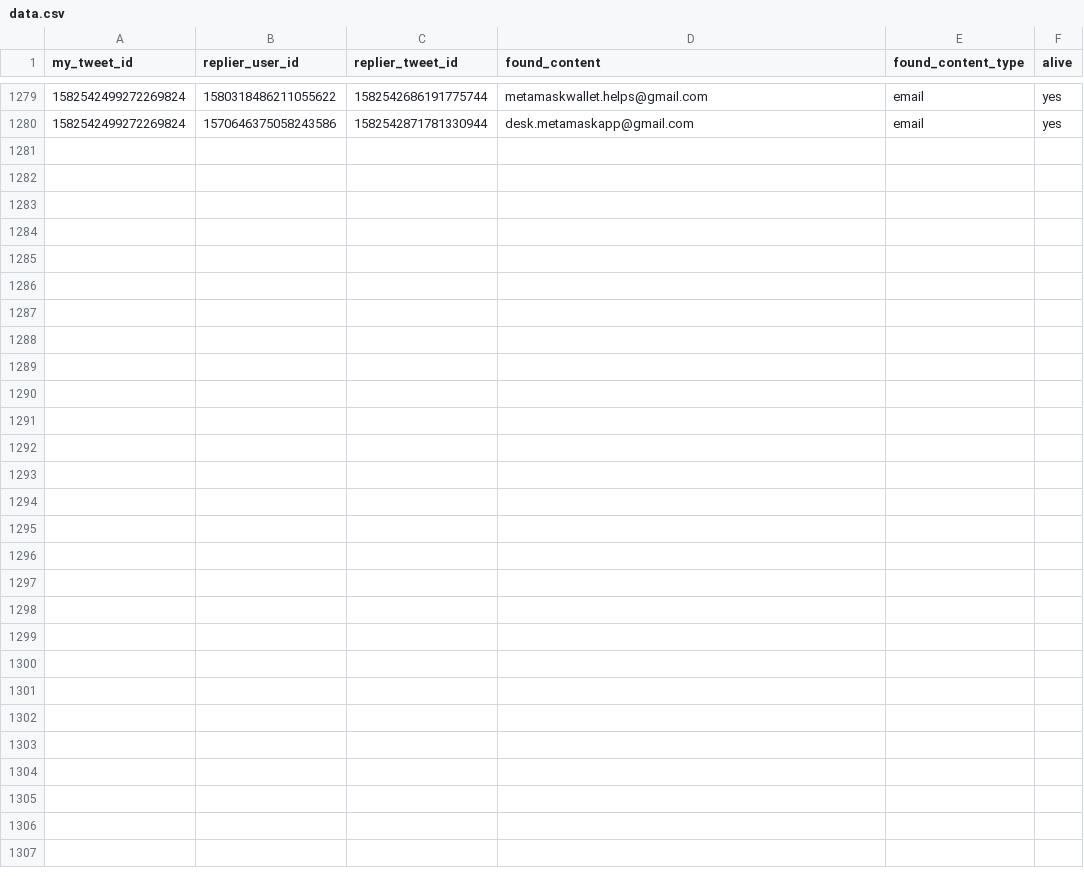
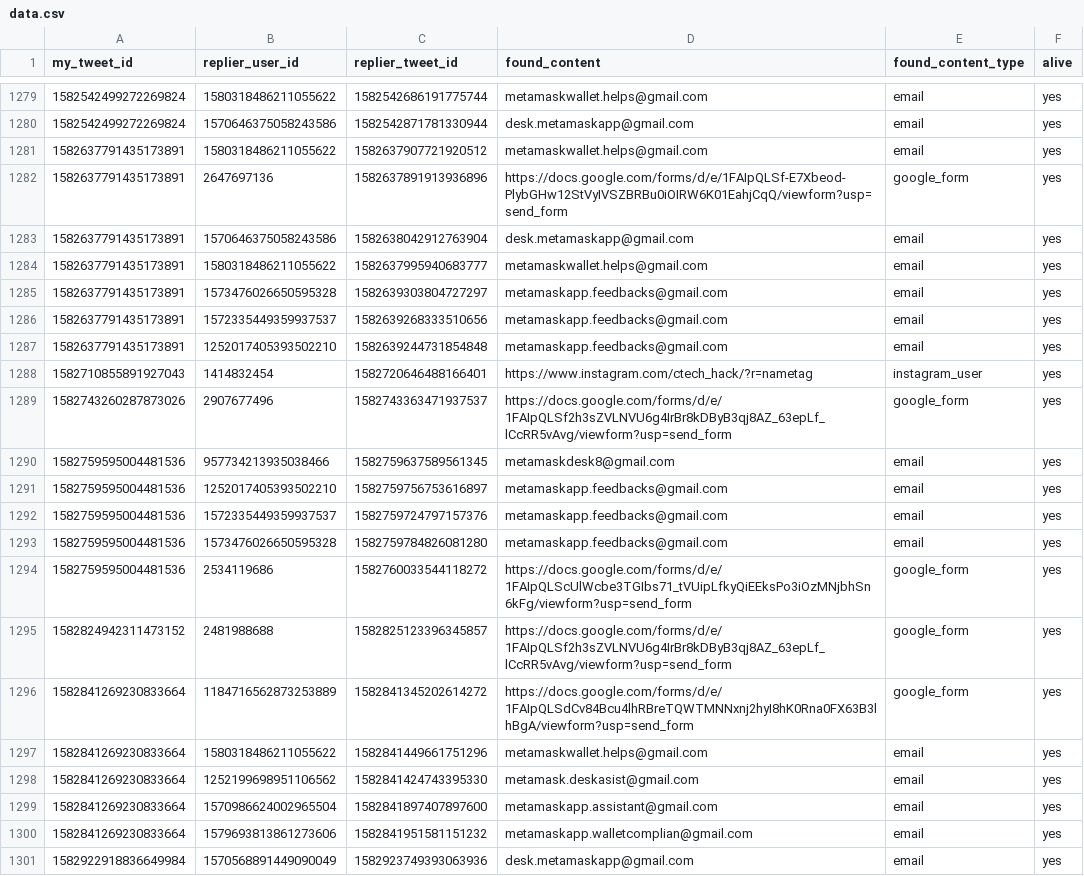
Before and after one commit to thefightagainstmalware/CatPhish, a CSV file: data.csv, drawn as a sheet; only a part is shown, gaps mark what is left out.

Commit message:
Automated commit

```diff
--- a/data.csv
+++ b/data.csv
@@ -1280 +1280,22 @@ my_tweet_id,replier_user_id,replier_tweet_id,found_content,found_content_type,al
 1582542499272269824,1570646375058243586,1582542871781330944,desk.metamaskapp@gmail.com,email,yes
+1582637791435173891,1580318486211055622,1582637907721920512,metamaskwallet.helps@gmail.com,email,yes
+1582637791435173891,2647697136,1582637891913936896,https://docs.google.com/forms/d/e/1FAIpQLSf-E7Xbeod-PlybGHw12StVyIVSZBRBu0iOIRW6K01EahjCqQ/viewform?usp=send_form,google_form,yes
+1582637791435173891,1570646375058243586,1582638042912763904,desk.metamaskapp@gmail.com,email,yes
+1582637791435173891,1580318486211055622,1582637995940683777,metamaskwallet.helps@gmail.com,email,yes
+1582637791435173891,1573476026650595328,1582639303804727297,metamaskapp.feedbacks@gmail.com,email,yes
+1582637791435173891,1572335449359937537,1582639268333510656,metamaskapp.feedbacks@gmail.com,email,yes
+1582637791435173891,1252017405393502210,1582639244731854848,metamaskapp.feedbacks@gmail.com,email,yes
+1582710855891927043,1414832454,1582720646488166401,https://www.instagram.com/ctech_hack/?r=nametag,instagram_user,yes
+1582743260287873026,2907677496,1582743363471937537,https://docs.google.com/forms/d/e/1FAIpQLSf2h3sZVLNVU6g4IrBr8kDByB3qj8AZ_63epLf_lCcRR5vAvg/viewform?usp=send_form,google_form,yes
+1582759595004481536,957734213935038466,1582759637589561345,metamaskdesk8@gmail.com,email,yes
+1582759595004481536,1252017405393502210,1582759756753616897,metamaskapp.feedbacks@gmail.com,email,yes
+1582759595004481536,1572335449359937537,1582759724797157376,metamaskapp.feedbacks@gmail.com,email,yes
+1582759595004481536,1573476026650595328,1582759784826081280,metamaskapp.feedbacks@gmail.com,email,yes
+1582759595004481536,2534119686,1582760033544118272,https://docs.google.com/forms/d/e/1FAIpQLScUlWcbe3TGIbs71_tVUipLfkyQiEEksPo3iOzMNjbhSn6kFg/viewform?usp=send_form,google_form,yes
+1582824942311473152,2481988688,1582825123396345857,https://docs.google.com/forms/d/e/1FAIpQLSf2h3sZVLNVU6g4IrBr8kDByB3qj8AZ_63epLf_lCcRR5vAvg/viewform?usp=send_form,google_form,yes
+1582841269230833664,1184716562873253889,1582841345202614272,https://docs.google.com/forms/d/e/1FAIpQLSdCv84Bcu4lhRBreTQWTMNNxnj2hyI8hK0Rna0FX63B3lhBgA/viewform?usp=send_form,google_form,yes
+1582841269230833664,1580318486211055622,1582841449661751296,metamaskwallet.helps@gmail.com,email,yes
+1582841269230833664,1252199698951106562,1582841424743395330,metamask.deskasist@gmail.com,email,yes
+1582841269230833664,1570986624002965504,1582841897407897600,metamaskapp.assistant@gmail.com,email,yes
+1582841269230833664,1579693813861273606,1582841951581151232,metamaskapp.walletcomplian@gmail.com,email,yes
+1582922918836649984,1570568891449090049,1582923749393063936,desk.metamaskapp@gmail.com,email,yes
```
